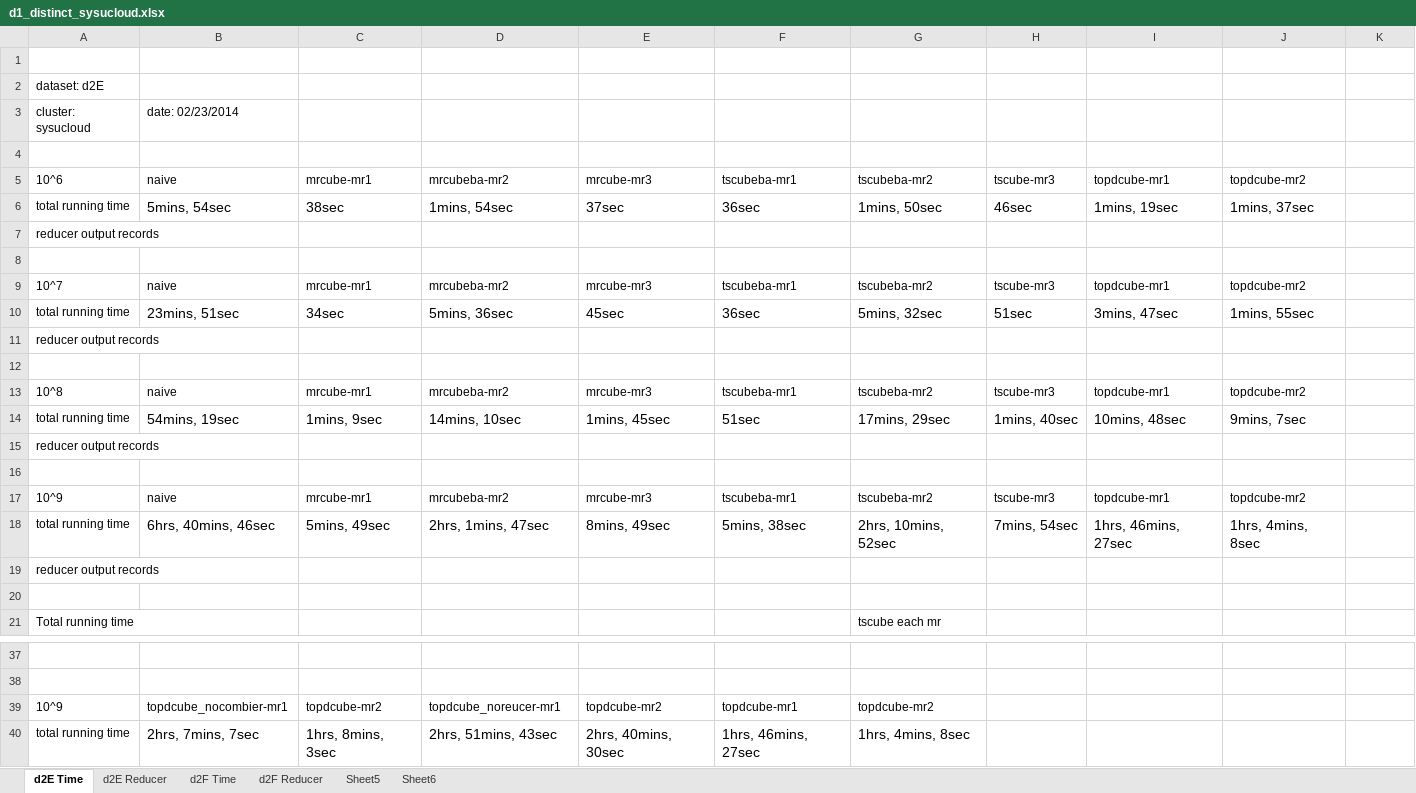
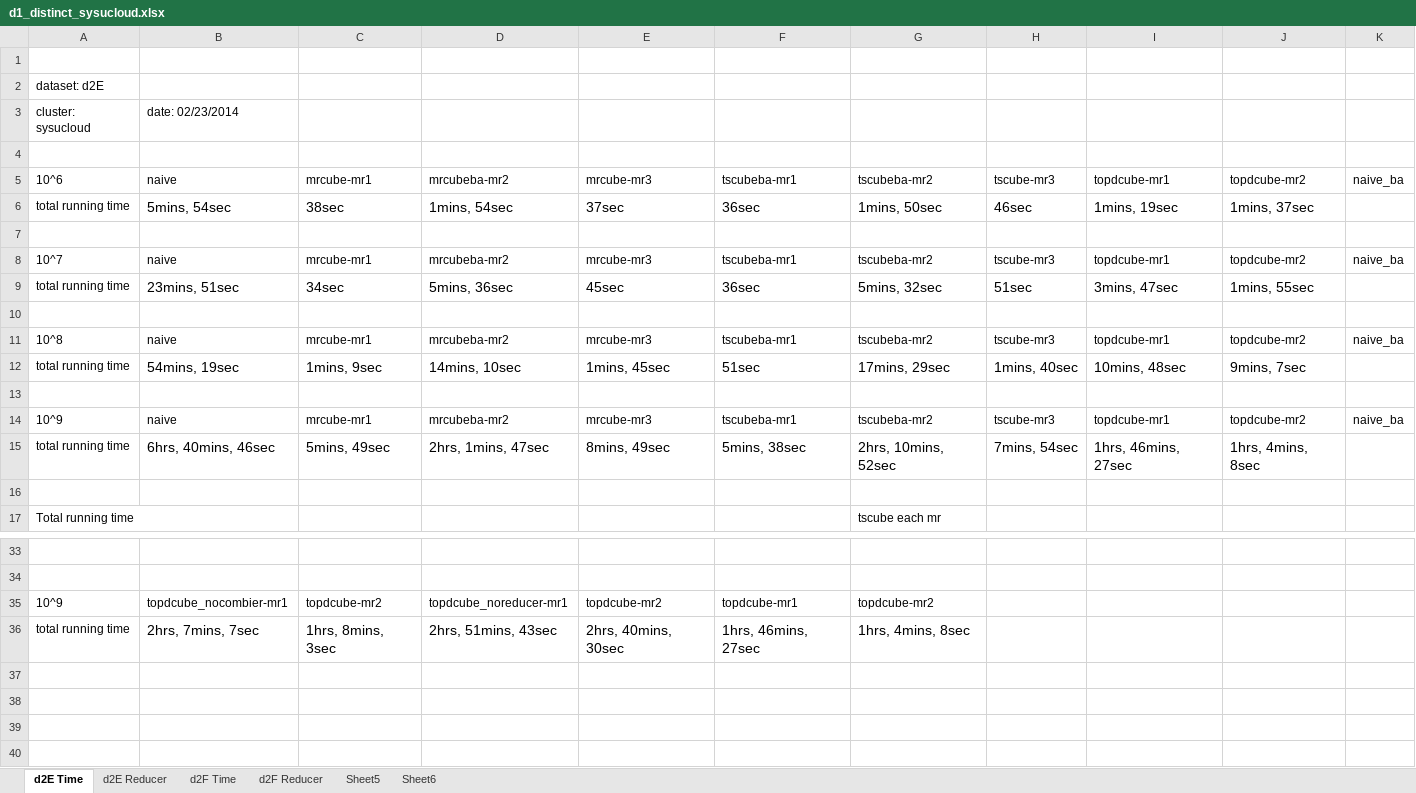
Before and after one commit to abcdmyz/MT, an Excel workbook: exp_result/d1_distinct_sysucloud.xlsx, sheet d2E Time, drawn as a sheet; only a part is shown, gaps mark what is left out; values as stored, in another font and other column widths than the file's, no borders; removed rows and columns are numbered as before the commit, all else as after; the diff names each change by its address in the sheet, - before the commit and + after, or states it on an @@ line.

```diff
--- a/exp_result/d1_distinct_sysucloud.xlsx (sheet d2E Time)
+++ b/exp_result/d1_distinct_sysucloud.xlsx (sheet d2E Time)
-K5: (empty)
+K5: naive_ba
-row 7: reducer output records
-K8: (empty)
+K8: naive_ba
-row 11: reducer output records
-K11: (empty)
+K11: naive_ba
-row 15: reducer output records
-K14: (empty)
+K14: naive_ba
-row 19: reducer output records
-D35: topdcube_noreucer-mr1
+D35: topdcube_noreducer-mr1
```
Also changed, not shown: sheet d2F Time, exp_result/d1_count_sysucloud.xlsx.
